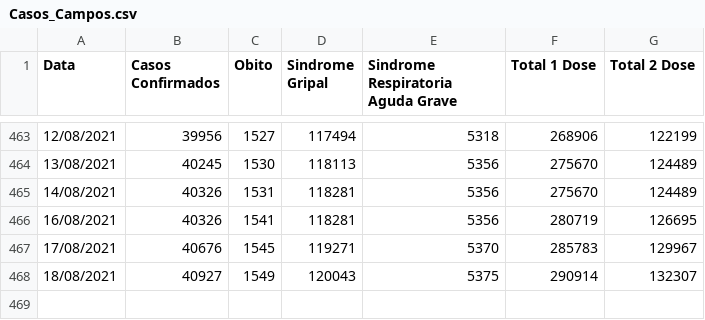
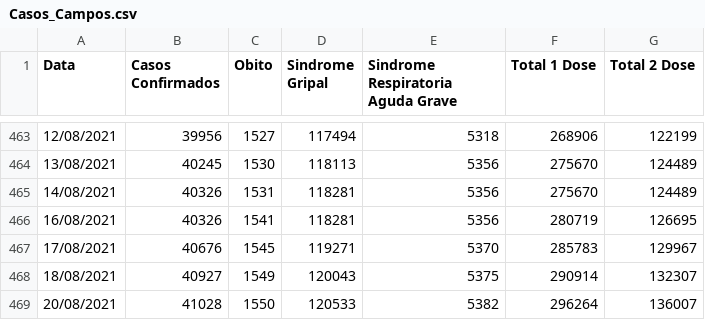
Before and after one commit to Lucas12j/Casos_Covid_Campos_dos_Goytacazes, a CSV file: Casos_Campos.csv, drawn as a sheet; only a part is shown, gaps mark what is left out; the diff names each change by its address in the sheet, - before the commit and + after, or states it on an @@ line.

```diff
--- a/Casos_Campos.csv
+++ b/Casos_Campos.csv
+row 469: 20/08/2021 | 41028 | 1550 | 120533 | 5382 | 296264 | 136007
```
Also changed, not shown: 1 other file.
